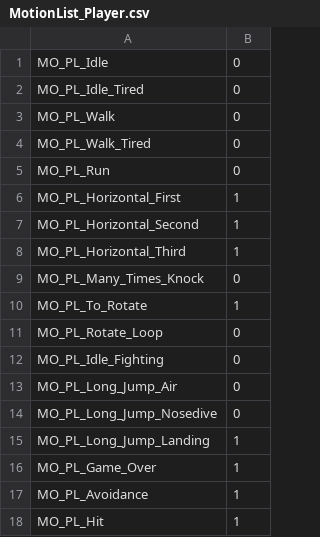
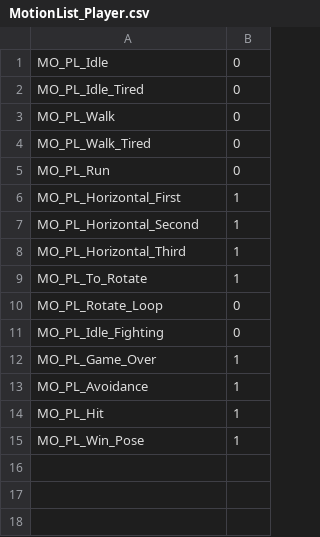
Before and after one commit to 123cr0006-Saito/RunawayIronBall, a CSV file: Game/Game/Data/MotionList/MotionList_Player.csv, drawn as a sheet; removed rows and columns are numbered as before the commit, all else as after; the diff names each change by its address in the sheet, - before the commit and + after, or states it on an @@ line.

Commit message:
Player：MotionList及びFrameDataを更新。

```diff
--- a/Game/Game/Data/MotionList/MotionList_Player.csv
+++ b/Game/Game/Data/MotionList/MotionList_Player.csv
-row 9: MO_PL_Many_Times_Knock | 0
-row 13: MO_PL_Long_Jump_Air | 0
-row 14: MO_PL_Long_Jump_Nosedive | 0
-row 15: MO_PL_Long_Jump_Landing | 1
+row 15: MO_PL_Win_Pose | 1
```
Also changed, not shown: Game/Game/Data/FrameData/Player/FD_MO_PL_Avoidance.csv, 5 other files.
